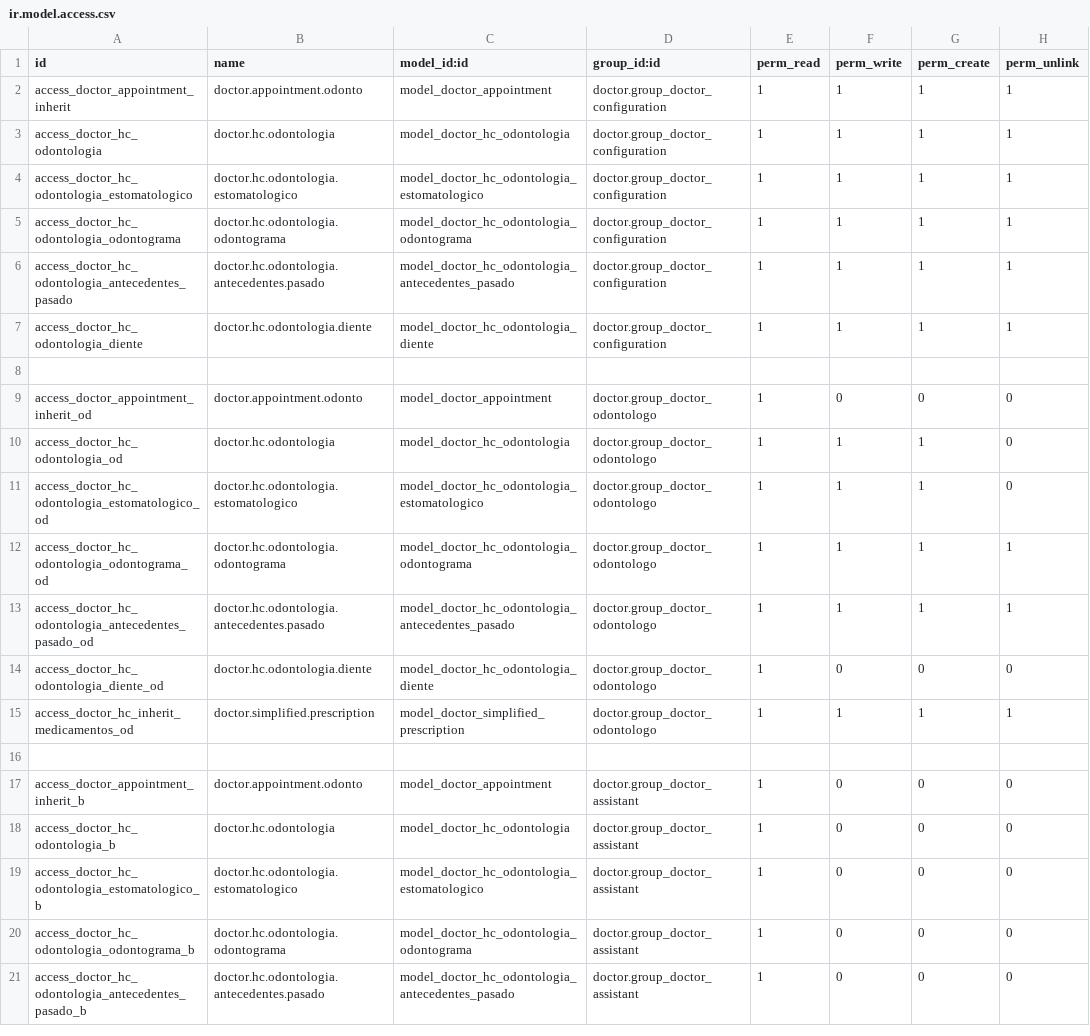
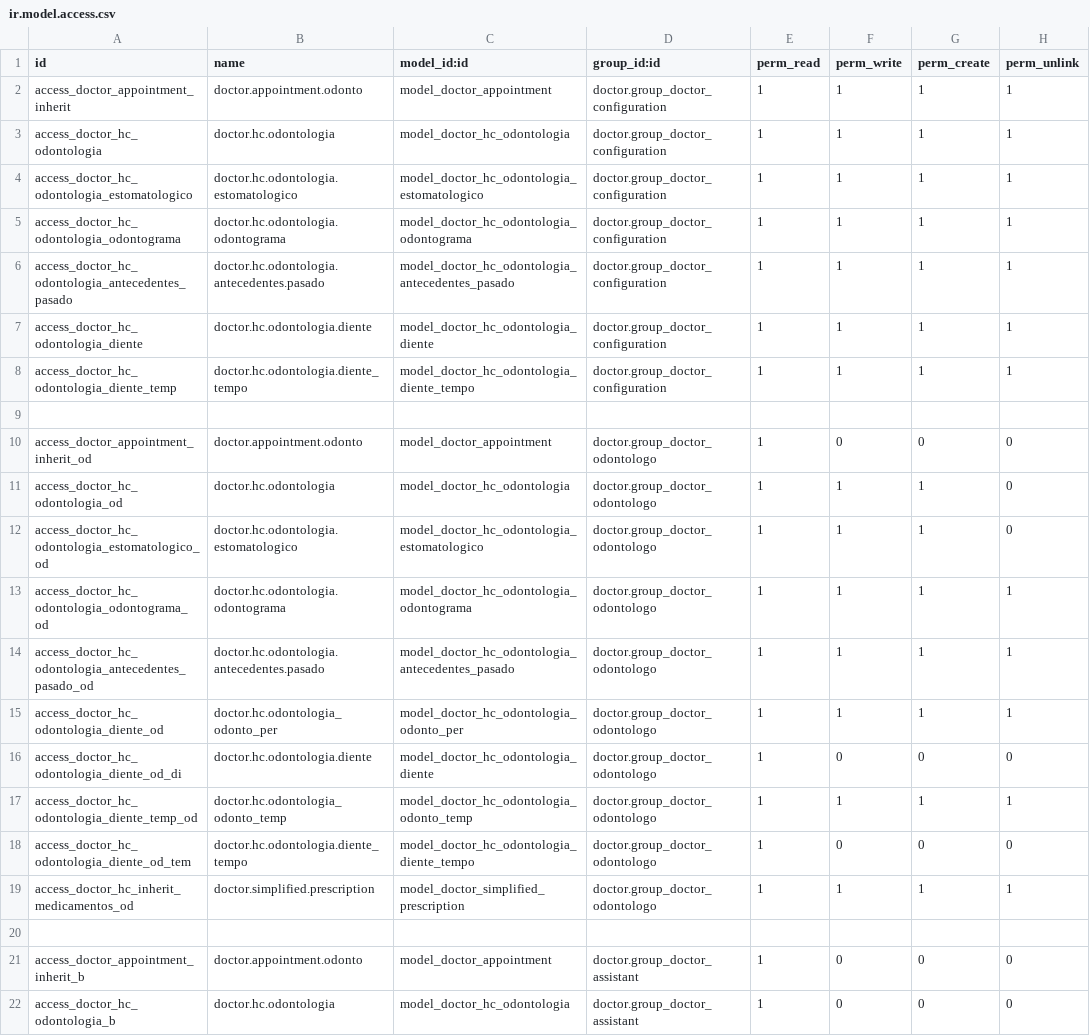
Before and after one commit to hivam/doctor_dental_care, a CSV file: security/ir.model.access.csv, drawn as a sheet; only a part is shown; the shorter side is filled out with more unchanged rows.

Commit message:
agregando cambios para modelo de odontograma y cargando por defecto la lista de dientes

```diff
--- a/security/ir.model.access.csv
+++ b/security/ir.model.access.csv
@@ -7,2 +7,3 @@ access_doctor_hc_odontologia_antecedentes_pasado,doctor.hc.odontologia.anteceden
 access_doctor_hc_odontologia_diente,doctor.hc.odontologia.diente,model_doctor_hc_odontologia_diente,doctor.group_doctor_configuration,1,1,1,1
+access_doctor_hc_odontologia_diente_temp,doctor.hc.odontologia.diente_tempo,model_doctor_hc_odontologia_diente_tempo,doctor.group_doctor_configuration,1,1,1,1
 
@@ -13,3 +14,6 @@ access_doctor_hc_odontologia_odontograma_od,doctor.hc.odontologia.odontograma,mo
 access_doctor_hc_odontologia_antecedentes_pasado_od,doctor.hc.odontologia.antecedentes.pasado,model_doctor_hc_odontologia_antecedentes_pasado,doctor.group_doctor_odontologo,1,1,1,1
-access_doctor_hc_odontologia_diente_od,doctor.hc.odontologia.diente,model_doctor_hc_odontologia_diente,doctor.group_doctor_odontologo,1,0,0,0
+access_doctor_hc_odontologia_diente_od,doctor.hc.odontologia_odonto_per,model_doctor_hc_odontologia_odonto_per,doctor.group_doctor_odontologo,1,1,1,1
+access_doctor_hc_odontologia_diente_od_di,doctor.hc.odontologia.diente,model_doctor_hc_odontologia_diente,doctor.group_doctor_odontologo,1,0,0,0
+access_doctor_hc_odontologia_diente_temp_od,doctor.hc.odontologia_odonto_temp,model_doctor_hc_odontologia_odonto_temp,doctor.group_doctor_odontologo,1,1,1,1
+access_doctor_hc_odontologia_diente_od_tem,doctor.hc.odontologia.diente_tempo,model_doctor_hc_odontologia_diente_tempo,doctor.group_doctor_odontologo,1,0,0,0
 access_doctor_hc_inherit_medicamentos_od,doctor.simplified.prescription,model_doctor_simplified_prescription,doctor.group_doctor_odontologo,1,1,1,1
```
Also changed, not shown: 12 other files.
